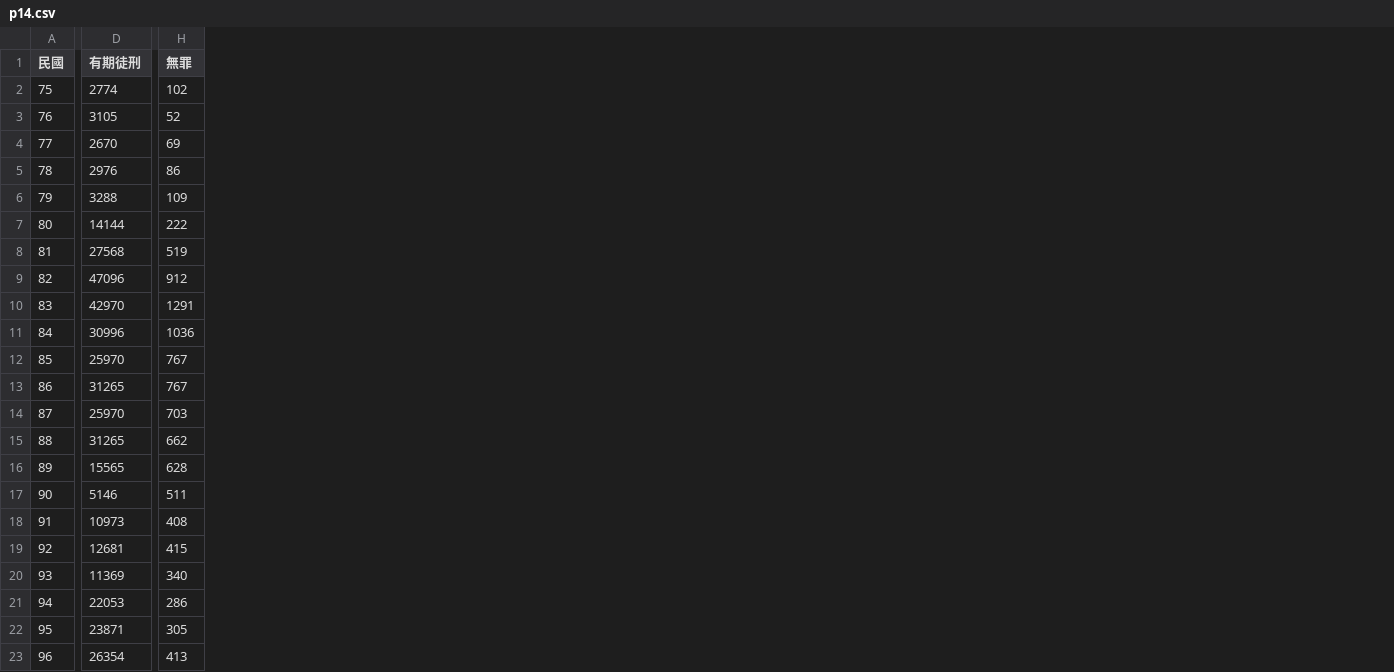
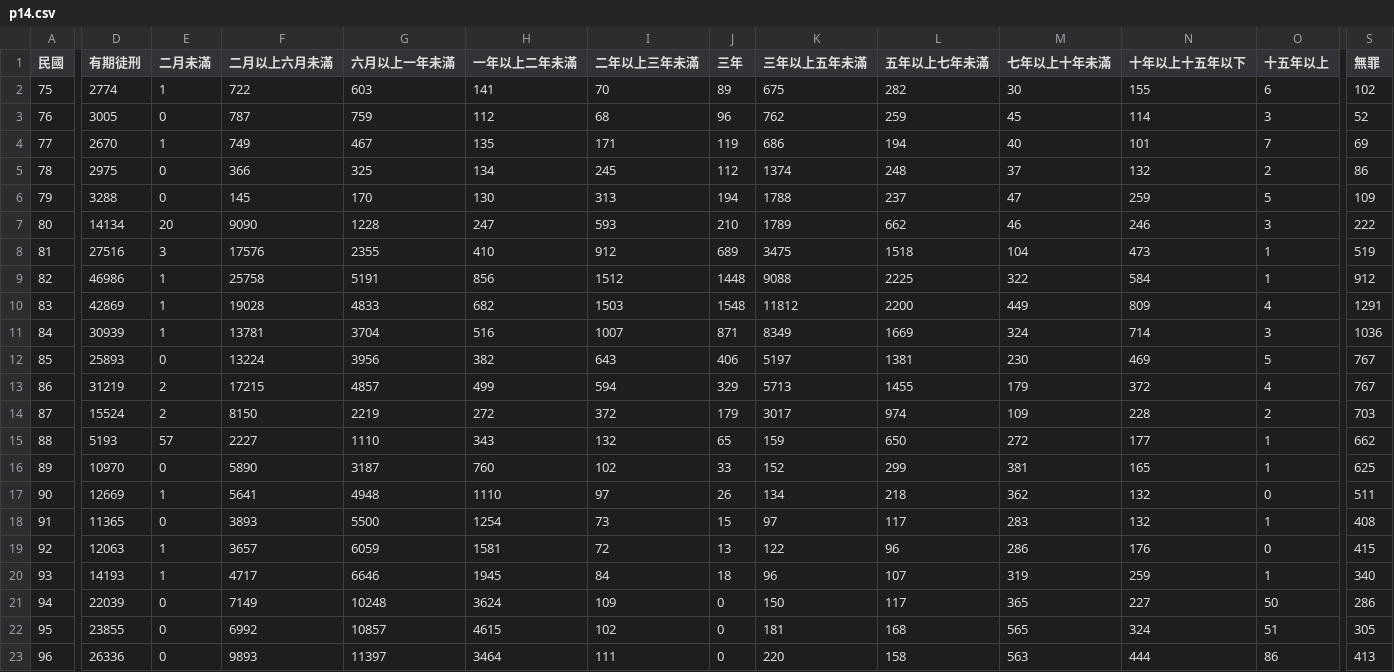
Before and after one commit to 0xyd/VisualJusticeTW, a CSV file: prosecution/p14.csv, drawn as a sheet; only a part is shown, gaps mark what is left out; addresses are those after the commit; the diff covers the shown part only; the diff names each change by its address in the sheet, - before the commit and + after, or states it on an @@ line.

```diff
--- a/prosecution/p14.csv
+++ b/prosecution/p14.csv
+column E (二月未滿), rows 2-23: 1 | 0 | 1 | 0 | 0 | 20 | 3 | 1 | 1 | 1 | 0 | 2 | 2 | 57 | 0 | 1 | 0 | 1 | 1 | 0 | 0 | 0
+column F (二月以上六月未滿), rows 2-23: 722 | 787 | 749 | 366 | 145 | 9090 | 17576 | 25758 | 19028 | 13781 | 13224 | 17215 | 8150 | 2227 | 5890 | 5641 | 3893 | 3657 | 4717 | 7149 | 6992 | 9893
+column G (六月以上一年未滿), rows 2-23: 603 | 759 | 467 | 325 | 170 | 1228 | 2355 | 5191 | 4833 | 3704 | 3956 | 4857 | 2219 | 1110 | 3187 | 4948 | 5500 | 6059 | 6646 | 10248 | 10857 | 11397
+column H (一年以上二年未滿), rows 2-23: 141 | 112 | 135 | 134 | 130 | 247 | 410 | 856 | 682 | 516 | 382 | 499 | 272 | 343 | 760 | 1110 | 1254 | 1581 | 1945 | 3624 | 4615 | 3464
+column I (二年以上三年未滿), rows 2-23: 70 | 68 | 171 | 245 | 313 | 593 | 912 | 1512 | 1503 | 1007 | 643 | 594 | 372 | 132 | 102 | 97 | 73 | 72 | 84 | 109 | 102 | 111
+column J (三年), rows 2-23: 89 | 96 | 119 | 112 | 194 | 210 | 689 | 1448 | 1548 | 871 | 406 | 329 | 179 | 65 | 33 | 26 | 15 | 13 | 18 | 0 | 0 | 0
+column K (三年以上五年未滿), rows 2-23: 675 | 762 | 686 | 1374 | 1788 | 1789 | 3475 | 9088 | 11812 | 8349 | 5197 | 5713 | 3017 | 159 | 152 | 134 | 97 | 122 | 96 | 150 | 181 | 220
+column L (五年以上七年未滿), rows 2-23: 282 | 259 | 194 | 248 | 237 | 662 | 1518 | 2225 | 2200 | 1669 | 1381 | 1455 | 974 | 650 | 299 | 218 | 117 | 96 | 107 | 117 | 168 | 158
+column M (七年以上十年未滿), rows 2-23: 30 | 45 | 40 | 37 | 47 | 46 | 104 | 322 | 449 | 324 | 230 | 179 | 109 | 272 | 381 | 362 | 283 | 286 | 319 | 365 | 565 | 563
+column N (十年以上十五年以下), rows 2-23: 155 | 114 | 101 | 132 | 259 | 246 | 473 | 584 | 809 | 714 | 469 | 372 | 228 | 177 | 165 | 132 | 132 | 176 | 259 | 227 | 324 | 444
+column O (十五年以上), rows 2-23: 6 | 3 | 7 | 2 | 5 | 3 | 1 | 1 | 4 | 3 | 5 | 4 | 2 | 1 | 1 | 0 | 1 | 0 | 1 | 50 | 51 | 86
-D3 (有期徒刑): 3105
+D3 (有期徒刑): 3005
-D5 (有期徒刑): 2976
+D5 (有期徒刑): 2975
-D7 (有期徒刑): 14144
+D7 (有期徒刑): 14134
-D8 (有期徒刑): 27568
+D8 (有期徒刑): 27516
-D9 (有期徒刑): 47096
+D9 (有期徒刑): 46986
-D10 (有期徒刑): 42970
+D10 (有期徒刑): 42869
-D11 (有期徒刑): 30996
+D11 (有期徒刑): 30939
-D12 (有期徒刑): 25970
+D12 (有期徒刑): 25893
-D13 (有期徒刑): 31265
+D13 (有期徒刑): 31219
-D14 (有期徒刑): 25970
+D14 (有期徒刑): 15524
-D15 (有期徒刑): 31265
+D15 (有期徒刑): 5193
-D16 (有期徒刑): 15565
+D16 (有期徒刑): 10970
-S16 (無罪): 628
+S16 (無罪): 625
-D17 (有期徒刑): 5146
+D17 (有期徒刑): 12669
-D18 (有期徒刑): 10973
+D18 (有期徒刑): 11365
-D19 (有期徒刑): 12681
+D19 (有期徒刑): 12063
-D20 (有期徒刑): 11369
+D20 (有期徒刑): 14193
-D21 (有期徒刑): 22053
+D21 (有期徒刑): 22039
-D22 (有期徒刑): 23871
+D22 (有期徒刑): 23855
-D23 (有期徒刑): 26354
+D23 (有期徒刑): 26336
```
Also changed, not shown: 1 added row and 8 edited cells elsewhere in this file, 1 other file.
